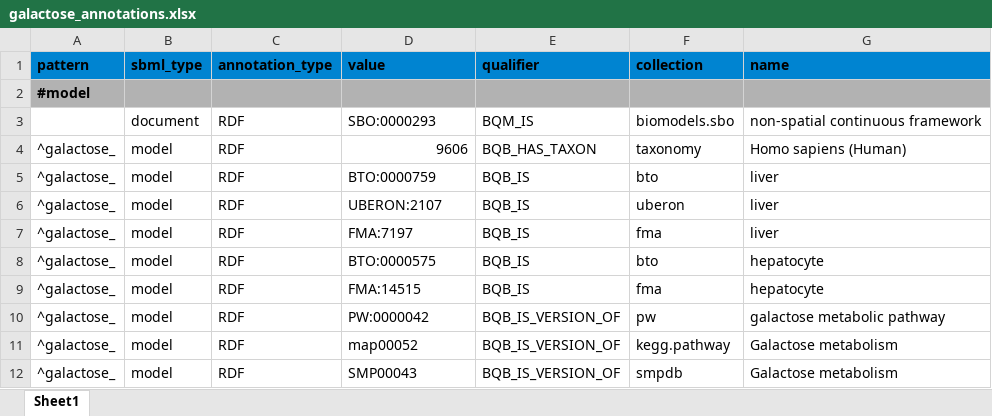
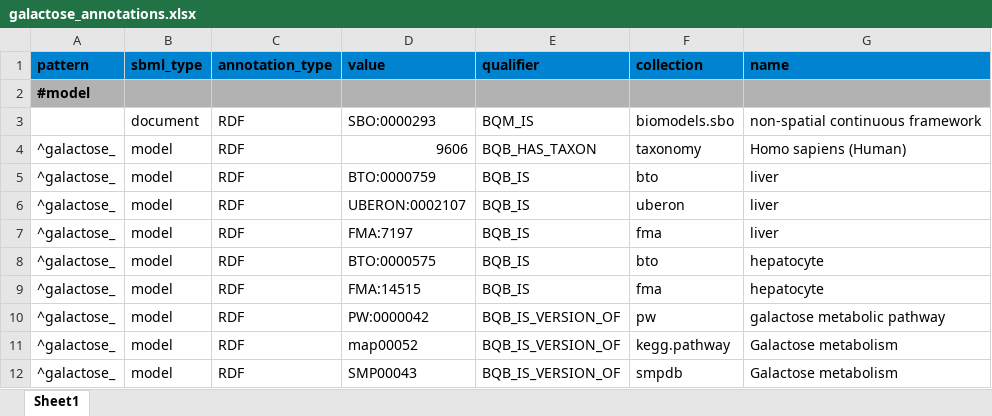
Before and after one commit to matthiaskoenig/sbmlutils, an Excel workbook: sbmlutils/examples/models/galactose/galactose_annotations.xlsx, sheet Sheet1, drawn as a sheet; only a part is shown; values as stored, in another font and other column widths than the file's, no borders; the diff names each change by its address in the sheet, - before the commit and + after, or states it on an @@ line.

```diff
--- a/sbmlutils/examples/models/galactose/galactose_annotations.xlsx (sheet Sheet1)
+++ b/sbmlutils/examples/models/galactose/galactose_annotations.xlsx (sheet Sheet1)
-D6 (value): UBERON:2107
+D6 (value): UBERON:0002107
```
Also changed, not shown: sbmlutils/examples/models/glucose/glucose_annotations.xlsx, 4 other files.
